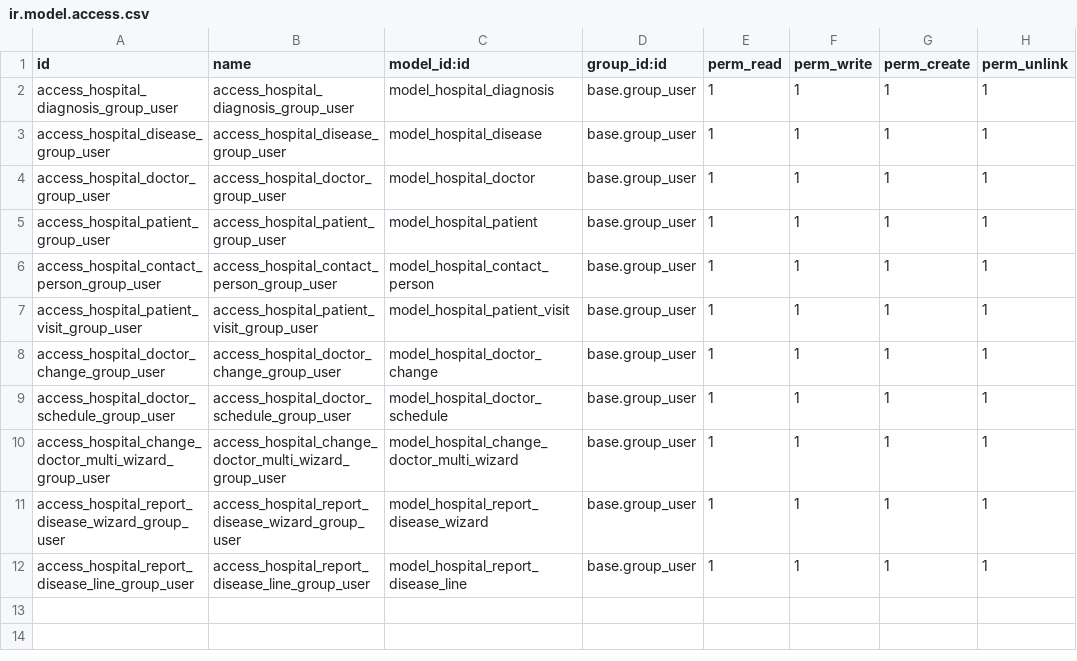
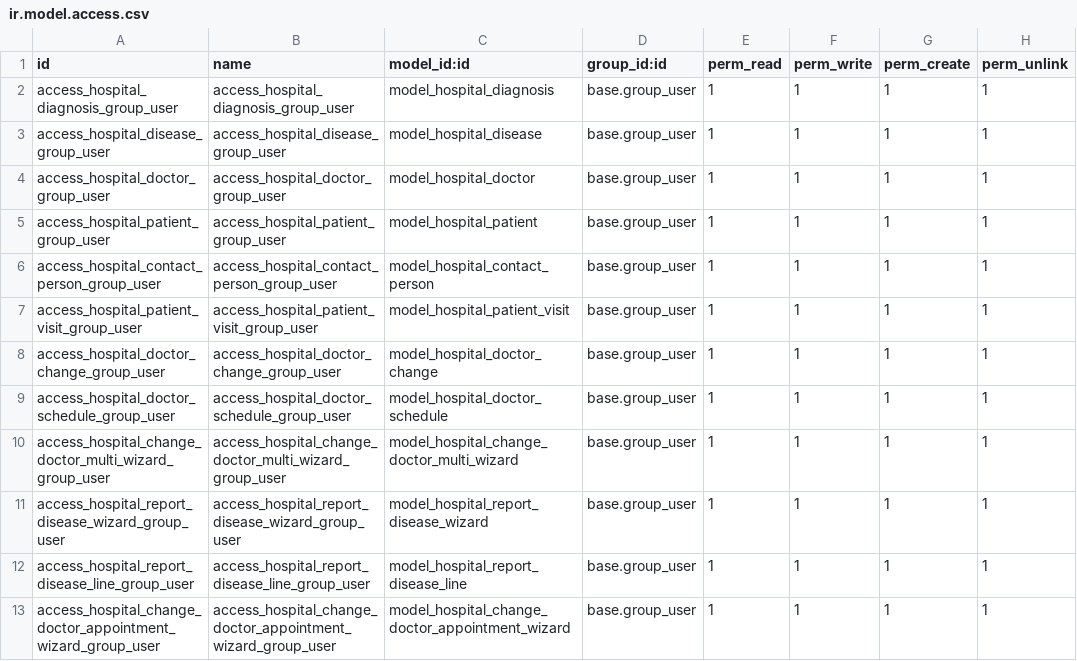
Before and after one commit to SanTisLugansk/odoo_school_hr_hospital, a CSV file: hr_hospital/security/ir.model.access.csv, drawn as a sheet; the diff names each change by its address in the sheet, - before the commit and + after, or states it on an @@ line.

```diff
--- a/hr_hospital/security/ir.model.access.csv
+++ b/hr_hospital/security/ir.model.access.csv
+row 13: access_hospital_change_doctor_appointment_wizard_group_user | access_hospital_change_doctor_appointment_wizard_group_user | model_hospital_change_doctor_appointment_wizard | base.group_user | 1 | 1 | 1 | 1
```
Also changed, not shown: 9 other files.
